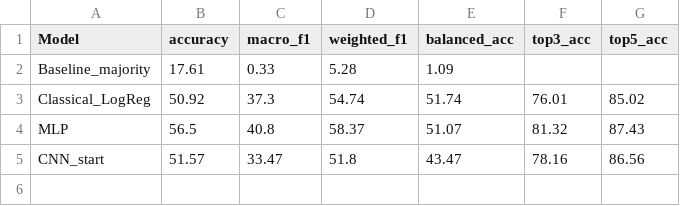
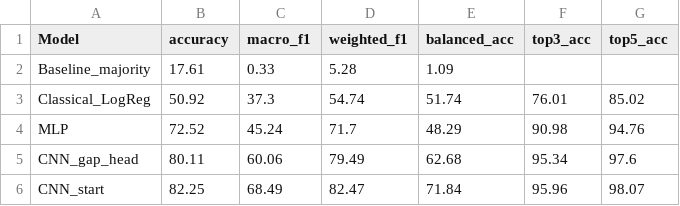
Before and after one commit to walnut1712/Fashion-Intelligence-System, a CSV file: artifacts/task1/baseline_and_model_comparison.csv, drawn as a sheet.

```diff
--- a/artifacts/task1/baseline_and_model_comparison.csv
+++ b/artifacts/task1/baseline_and_model_comparison.csv
@@ -3,3 +3,4 @@ Baseline_majority,17.61,0.33,5.28,1.09,,
 Classical_LogReg,50.92,37.3,54.74,51.74,76.01,85.02
-MLP,56.5,40.8,58.37,51.07,81.32,87.43
-CNN_start,51.57,33.47,51.8,43.47,78.16,86.56
+MLP,72.52,45.24,71.7,48.29,90.98,94.76
+CNN_gap_head,80.11,60.06,79.49,62.68,95.34,97.6
+CNN_start,82.25,68.49,82.47,71.84,95.96,98.07
```
Also changed, not shown: artifacts/task1/final_test_metrics.csv, artifacts/task1/hyperparameter_search.csv, 13 other files.
